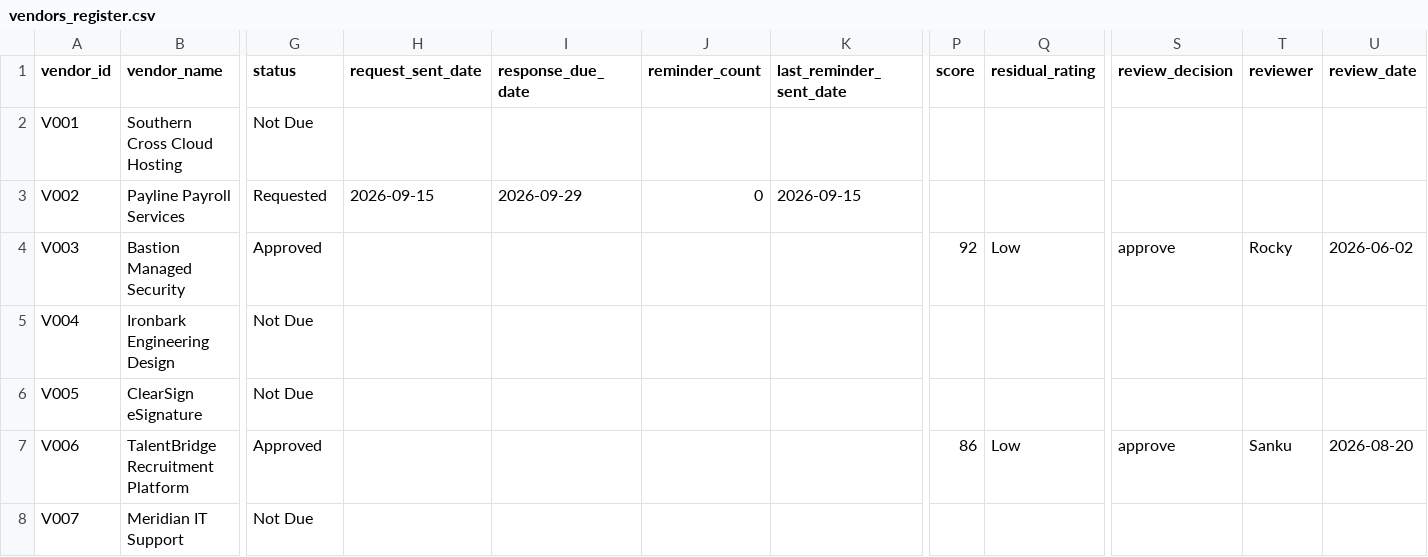
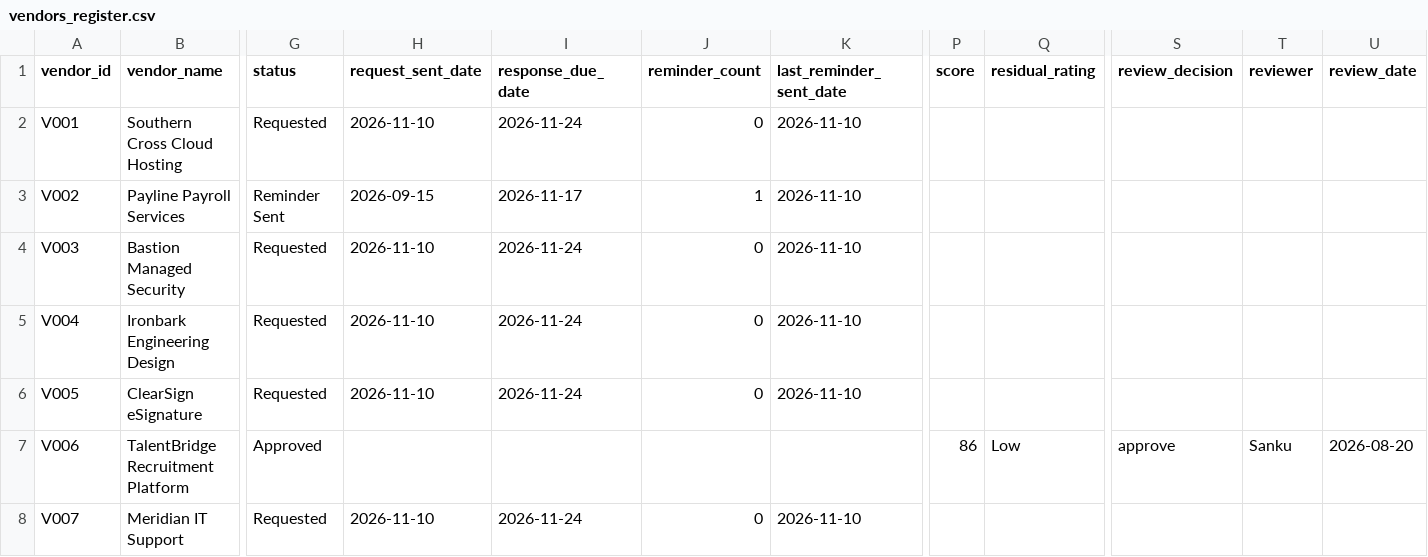
Before and after one commit to theneeco/tprm-assessment-tracker, a CSV file: vendors_register.csv, drawn as a sheet; only a part is shown, gaps mark what is left out; the diff covers the shown part only; the diff names each change by its address in the sheet, - before the commit and + after, or states it on an @@ line.

Commit message:
Add a real run through the lifecycle
Ran the tool live against the fictional register: 10 requests and one
repeat escalation went out as real .eml files in outbox mode. Took
SecureVault Offsite Backup end to end, filled out its questionnaire
with a deliberate MFA gap, scored it, hit the knockout guardrail on
the first approval attempt, then approved with conditions after an
explicit risk acceptance. Committing the generated evidence, outbox
and audit log as proof the run happened, not just a description of it.

```diff
--- a/vendors_register.csv
+++ b/vendors_register.csv
-G2 (status): Not Due
+G2 (status): Requested
-H2 (request_sent_date): (empty)
+H2 (request_sent_date): 2026-11-10
-I2 (response_due_date): (empty)
+I2 (response_due_date): 2026-11-24
-J2 (reminder_count): (empty)
+J2 (reminder_count): 0
-K2 (last_reminder_sent_date): (empty)
+K2 (last_reminder_sent_date): 2026-11-10
-G3 (status): Requested
+G3 (status): Reminder Sent
-I3 (response_due_date): 2026-09-29
+I3 (response_due_date): 2026-11-17
-J3 (reminder_count): 0
+J3 (reminder_count): 1
-K3 (last_reminder_sent_date): 2026-09-15
+K3 (last_reminder_sent_date): 2026-11-10
-G4 (status): Approved
+G4 (status): Requested
-H4:H6 (request_sent_date): (empty)
+H4:H6 (request_sent_date): 2026-11-10
-I4:I6 (response_due_date): (empty)
+I4:I6 (response_due_date): 2026-11-24
-J4:J6 (reminder_count): (empty)
+J4:J6 (reminder_count): 0
-K4:K6 (last_reminder_sent_date): (empty)
+K4:K6 (last_reminder_sent_date): 2026-11-10
-P4 (score): 92
+P4 (score): (empty)
-Q4 (residual_rating): Low
+Q4 (residual_rating): (empty)
-S4 (review_decision): approve
+S4 (review_decision): (empty)
-T4 (reviewer): Rocky
+T4 (reviewer): (empty)
-U4 (review_date): 2026-06-02
+U4 (review_date): (empty)
-G5:G6 (status): Not Due
+G5:G6 (status): Requested
-G8 (status): Not Due
+G8 (status): Requested
-H8 (request_sent_date): (empty)
+H8 (request_sent_date): 2026-11-10
-I8 (response_due_date): (empty)
+I8 (response_due_date): 2026-11-24
-J8 (reminder_count): (empty)
+J8 (reminder_count): 0
-K8 (last_reminder_sent_date): (empty)
+K8 (last_reminder_sent_date): 2026-11-10
```
Also changed, not shown: 30 edited cells elsewhere in this file, 17 other files.
